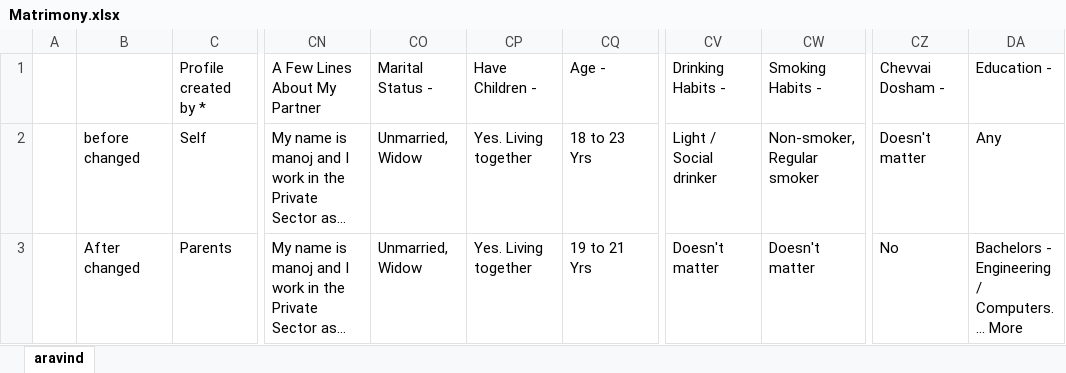
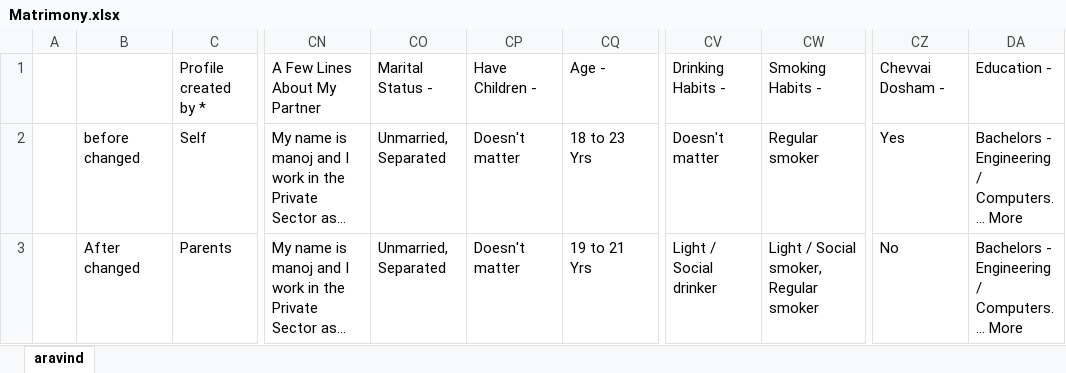
Before and after one commit to aravindkmrt/matrimony1723, an Excel workbook: matrimonytask.com/Excel/Matrimony.xlsx, sheet aravind, drawn as a sheet; only a part is shown, gaps mark what is left out; long unchanged cells end in …; values as stored, in another font and other column widths than the file's, no borders; the diff names each change by its address in the sheet, - before the commit and + after, or states it on an @@ line.

```diff
--- a/matrimonytask.com/Excel/Matrimony.xlsx (sheet aravind)
+++ b/matrimonytask.com/Excel/Matrimony.xlsx (sheet aravind)
-CO2:CO3 (Marital Status -): Unmarried, Widow
+CO2:CO3 (Marital Status -): Unmarried, Separated
-CP2:CP3 (Have Children -): Yes. Living together
+CP2:CP3 (Have Children -): Doesn't matter
-CV2 (Drinking Habits -): Light / Social drinker
+CV2 (Drinking Habits -): Doesn't matter
-CW2 (Smoking Habits -): Non-smoker, Regular smoker
+CW2 (Smoking Habits -): Regular smoker
-CZ2 (Chevvai Dosham -): Doesn't matter
+CZ2 (Chevvai Dosham -): Yes
-DA2 (Education -): Any
+DA2 (Education -): Bachelors - Engineering / Computers. ... More
-CV3 (Drinking Habits -): Doesn't matter
+CV3 (Drinking Habits -): Light / Social drinker
-CW3 (Smoking Habits -): Doesn't matter
+CW3 (Smoking Habits -): Light / Social smoker, Regular smoker
```
Also changed, not shown: 11 other files.
